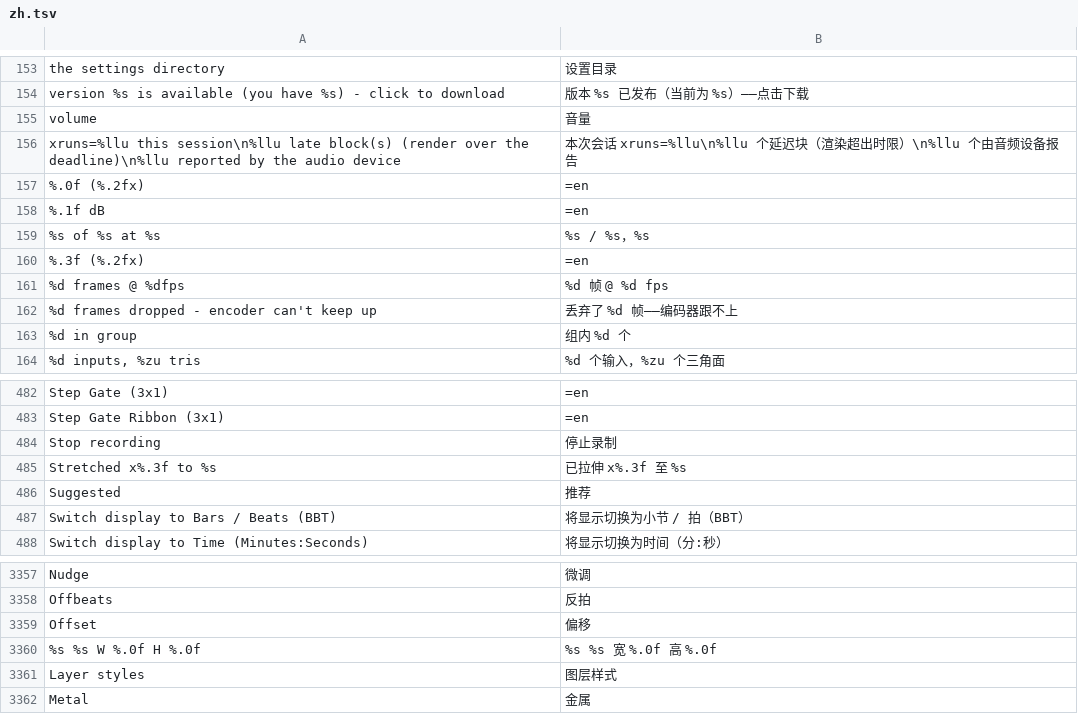
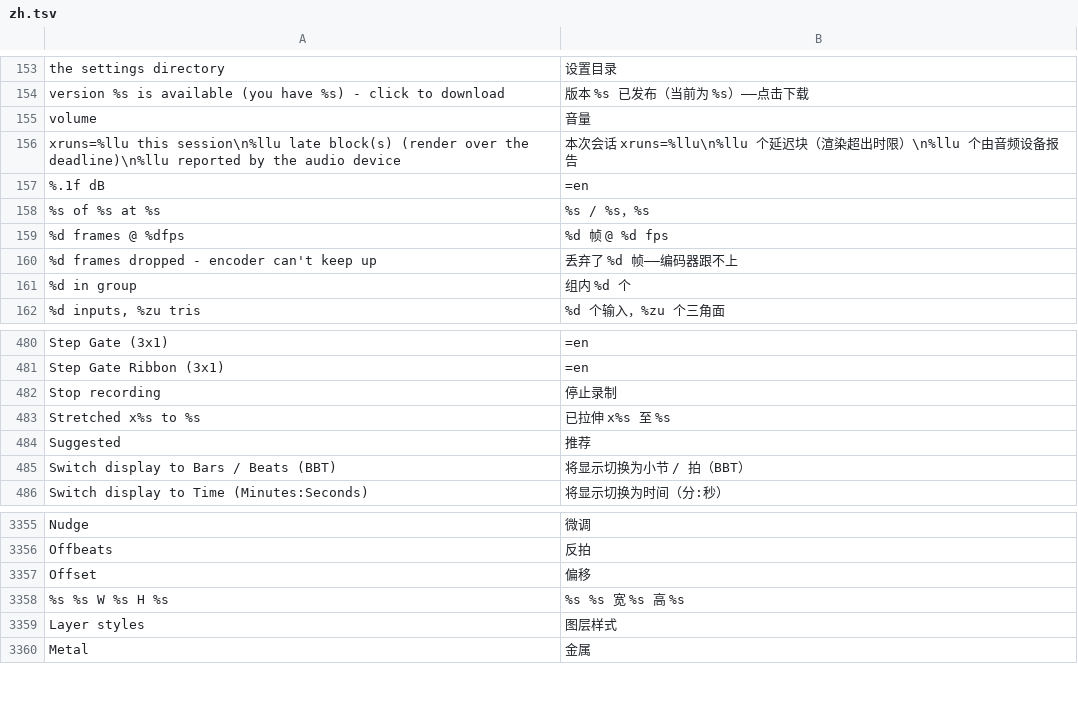
Before and after one commit to n1m21n/Infinite, a TSV file: resources/lang/zh.tsv, drawn as a sheet; only a part is shown, gaps mark what is left out.

```diff
--- a/resources/lang/zh.tsv
+++ b/resources/lang/zh.tsv
@@ -156,6 +156,4 @@ volume	音量
 xruns=%llu this session\n%llu late block(s) (render over the deadline)\n%llu reported by the audio device	本次会话 xruns=%llu\n%llu 个延迟块（渲染超出时限）\n%llu 个由音频设备报告
-%.0f (%.2fx)	=en
 %.1f dB	=en
 %s of %s at %s	%s / %s，%s
-%.3f (%.2fx)	=en
 %d frames @ %dfps	%d 帧 @ %d fps
@@ -484,3 +482,3 @@ Step Gate Ribbon (3x1)	=en
 Stop recording	停止录制
-Stretched x%.3f to %s	已拉伸 x%.3f 至 %s
+Stretched x%s to %s	已拉伸 x%s 至 %s
 Suggested	推荐
@@ -3359,3 +3357,3 @@ Offbeats	反拍
 Offset	偏移
-%s   %s   W %.0f  H %.0f	%s   %s   宽 %.0f  高 %.0f
+%s   %s   W %s  H %s	%s   %s   宽 %s  高 %s
 Layer styles	图层样式
```
Also changed, not shown: resources/lang/de.tsv, resources/lang/es.tsv, 43 other files.
